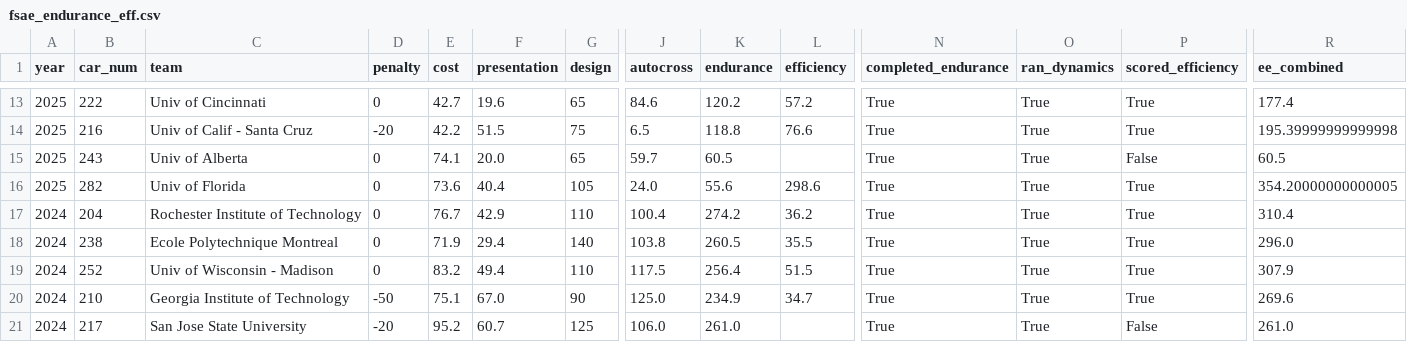
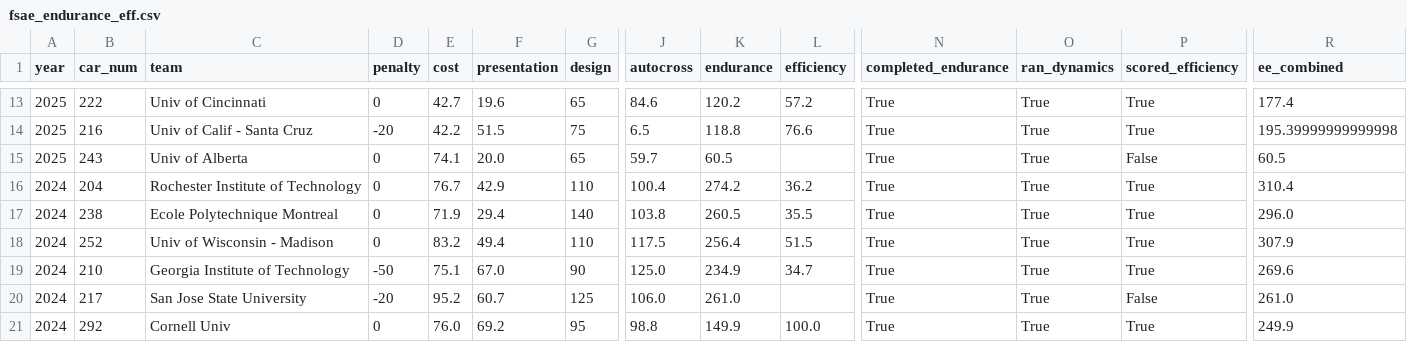
Before and after one commit to LonghornRacingElectric/comp-scoring-analysis, a CSV file: data/processed/fsae_endurance_eff.csv, drawn as a sheet; only a part is shown, gaps mark what is left out; the shorter side is filled out with more unchanged rows; rows hold the shown columns only; the diff names each change by its address in the sheet, - before the commit and + after, or states it on an @@ line.

Commit message:
we have new processed data

```diff
--- a/data/processed/fsae_endurance_eff.csv
+++ b/data/processed/fsae_endurance_eff.csv
-row 16: 2025 | 282 | Univ of Florida | 0 | 73.6 | 40.4 | 105 | 24.0 | 55.6 | 298.6 | True | True | True | 354.20000000000005
```
Also changed, not shown: data/processed/fsae_dynamic.csv, data/processed/fsae_endurance.csv, 4 other files.
